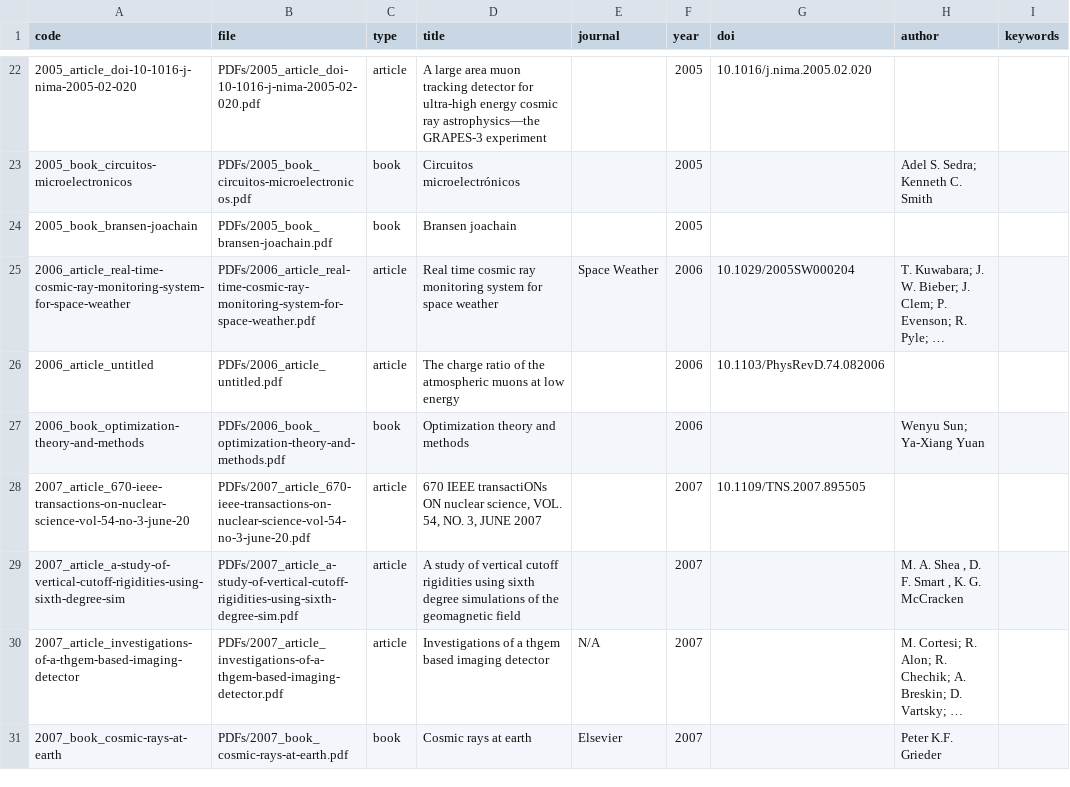
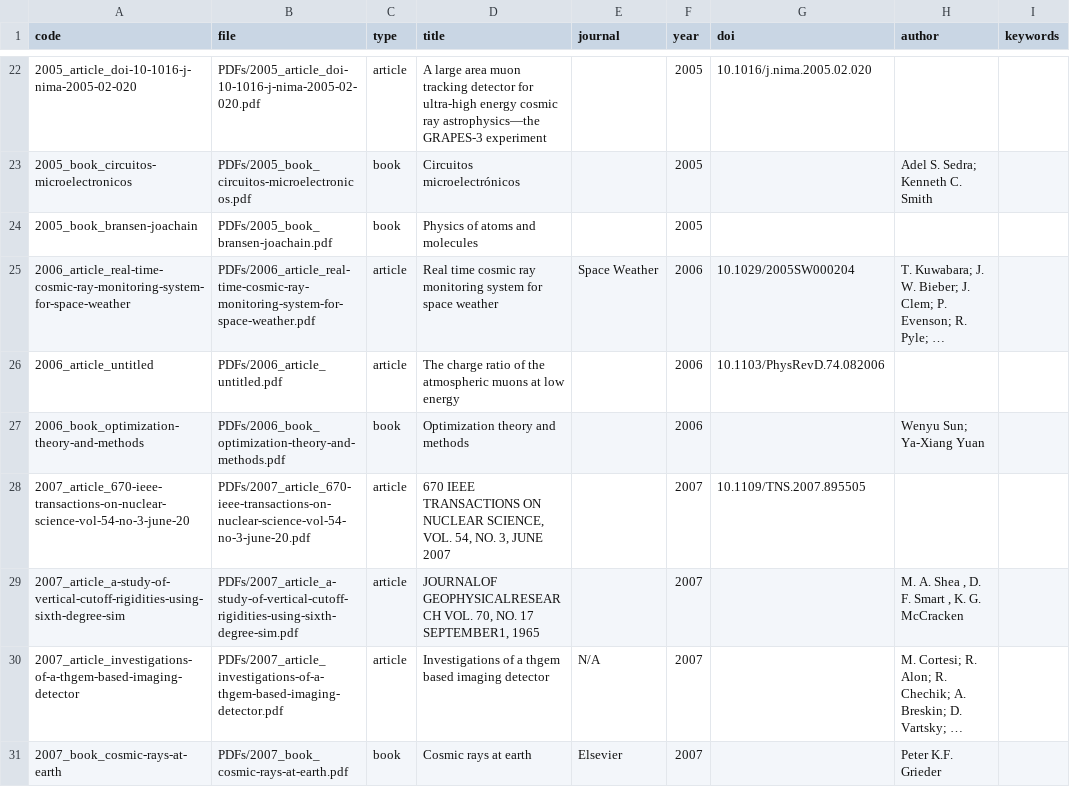
Before and after one commit to csoneira/BIBLIOGRAPHY, a CSV file: METADATA/metadata.csv, drawn as a sheet; only a part is shown, gaps mark what is left out; long unchanged cells end in …; the diff covers the shown part only; the diff names each change by its address in the sheet, - before the commit and + after, or states it on an @@ line.

```diff
--- a/METADATA/metadata.csv
+++ b/METADATA/metadata.csv
-D24 (title): Bransen joachain
+D24 (title): Physics of atoms and molecules
-D28 (title): 670 IEEE transactiONs ON nuclear science, VOL. 54,…
+D28 (title): 670 IEEE TRANSACTIONS ON NUCLEAR SCIENCE, VOL. 54,…
-D29 (title): A study of vertical cutoff rigidities using sixth degree simulations of the geomagnetic field
+D29 (title): JOURNALOF GEOPHYSICALRESEARCH VOL. 70, NO. 17 SEPTEMBER1, 1965
```
Also changed, not shown: 41 edited cells elsewhere in this file.
